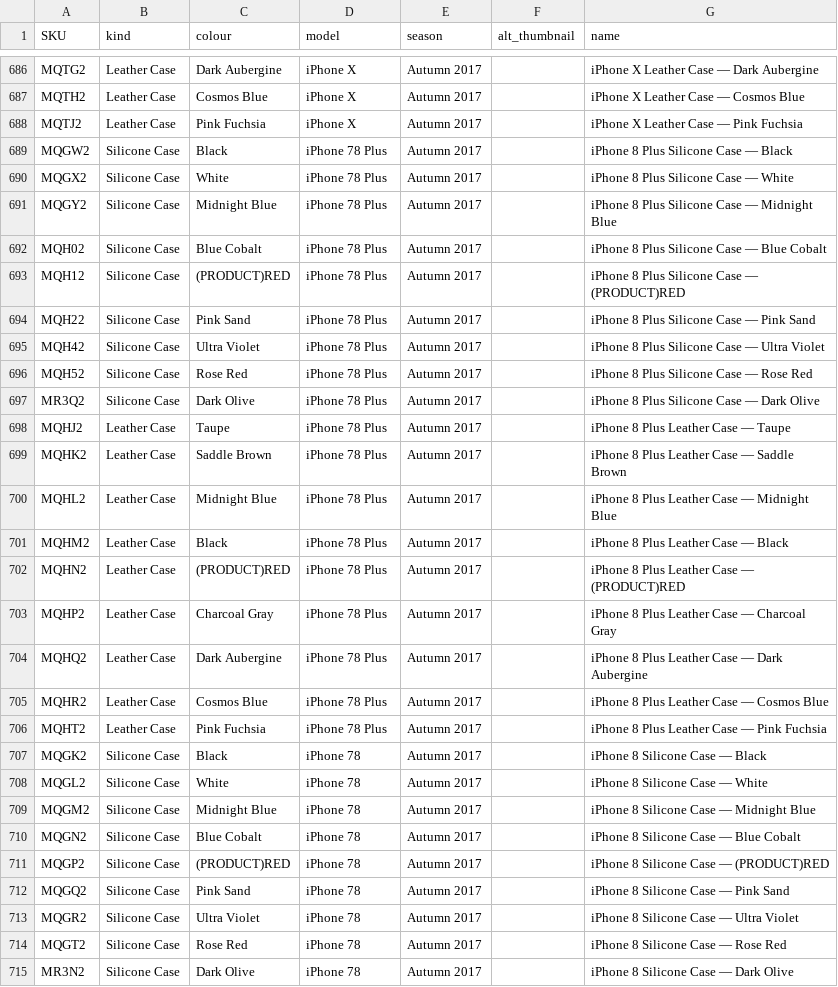
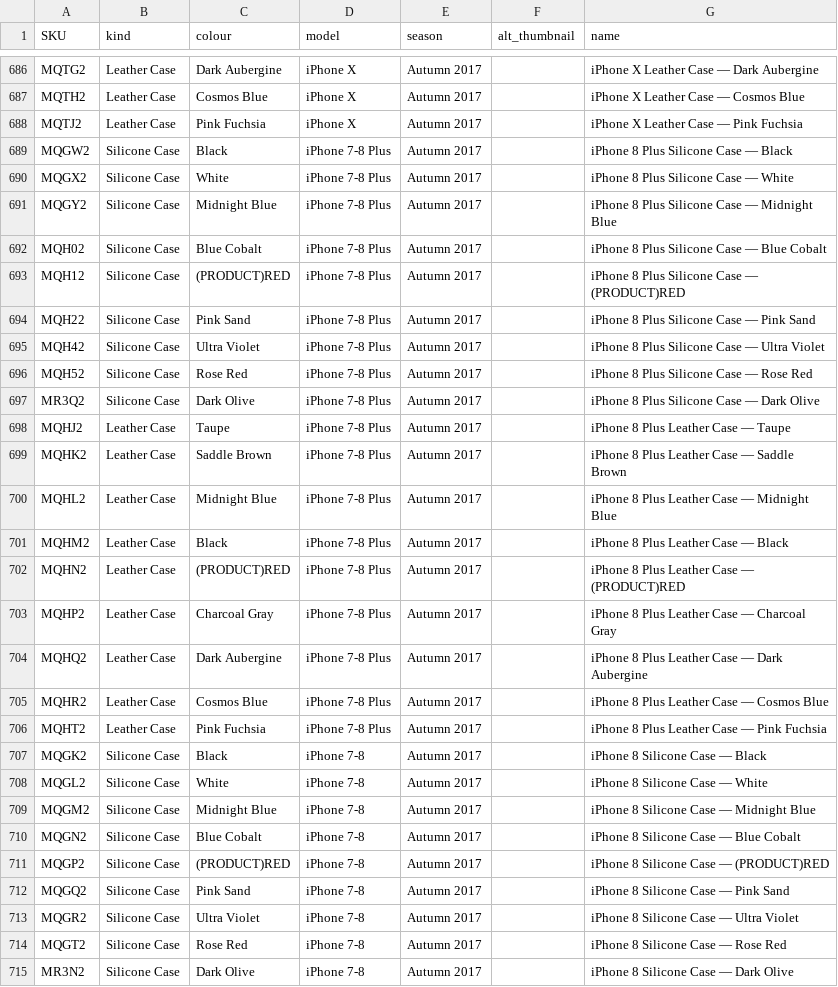
Before and after one commit to JonathanSeriesX/everycase, a CSV file: scripts/database.csv (was scripts/output.csv), drawn as a sheet; only a part is shown, gaps mark what is left out; the diff covers the shown part only.

Commit message:
Almost every iPhone is done now

```diff
--- a/scripts/output.csv
+++ b/scripts/database.csv
@@ -688,28 +688,28 @@ MQTH2,Leather Case,Cosmos Blue,iPhone X,Autumn 2017,,iPhone X Leather Case — C
 MQTJ2,Leather Case,Pink Fuchsia,iPhone X,Autumn 2017,,iPhone X Leather Case — Pink Fuchsia
-MQGW2,Silicone Case,Black,iPhone 78 Plus,Autumn 2017,,iPhone 8 Plus Silicone Case — Black
-MQGX2,Silicone Case,White,iPhone 78 Plus,Autumn 2017,,iPhone 8 Plus Silicone Case — White
-MQGY2,Silicone Case,Midnight Blue,iPhone 78 Plus,Autumn 2017,,iPhone 8 Plus Silicone Case — Midnight Blue
-MQH02,Silicone Case,Blue Cobalt,iPhone 78 Plus,Autumn 2017,,iPhone 8 Plus Silicone Case — Blue Cobalt
-MQH12,Silicone Case,(PRODUCT)RED,iPhone 78 Plus,Autumn 2017,,iPhone 8 Plus Silicone Case — (PRODUCT)RED
-MQH22,Silicone Case,Pink Sand,iPhone 78 Plus,Autumn 2017,,iPhone 8 Plus Silicone Case — Pink Sand
-MQH42,Silicone Case,Ultra Violet,iPhone 78 Plus,Autumn 2017,,iPhone 8 Plus Silicone Case — Ultra Violet
-MQH52,Silicone Case,Rose Red,iPhone 78 Plus,Autumn 2017,,iPhone 8 Plus Silicone Case — Rose Red
-MR3Q2,Silicone Case,Dark Olive,iPhone 78 Plus,Autumn 2017,,iPhone 8 Plus Silicone Case — Dark Olive
-MQHJ2,Leather Case,Taupe,iPhone 78 Plus,Autumn 2017,,iPhone 8 Plus Leather Case — Taupe
-MQHK2,Leather Case,Saddle Brown,iPhone 78 Plus,Autumn 2017,,iPhone 8 Plus Leather Case — Saddle Brown
-MQHL2,Leather Case,Midnight Blue,iPhone 78 Plus,Autumn 2017,,iPhone 8 Plus Leather Case — Midnight Blue
-MQHM2,Leather Case,Black,iPhone 78 Plus,Autumn 2017,,iPhone 8 Plus Leather Case — Black
-MQHN2,Leather Case,(PRODUCT)RED,iPhone 78 Plus,Autumn 2017,,iPhone 8 Plus Leather Case — (PRODUCT)RED
-MQHP2,Leather Case,Charcoal Gray,iPhone 78 Plus,Autumn 2017,,iPhone 8 Plus Leather Case — Charcoal Gray
-MQHQ2,Leather Case,Dark Aubergine,iPhone 78 Plus,Autumn 2017,,iPhone 8 Plus Leather Case — Dark Aubergine
-MQHR2,Leather Case,Cosmos Blue,iPhone 78 Plus,Autumn 2017,,iPhone 8 Plus Leather Case — Cosmos Blue
-MQHT2,Leather Case,Pink Fuchsia,iPhone 78 Plus,Autumn 2017,,iPhone 8 Plus Leather Case — Pink Fuchsia
-MQGK2,Silicone Case,Black,iPhone 78,Autumn 2017,,iPhone 8 Silicone Case — Black
-MQGL2,Silicone Case,White,iPhone 78,Autumn 2017,,iPhone 8 Silicone Case — White
-MQGM2,Silicone Case,Midnight Blue,iPhone 78,Autumn 2017,,iPhone 8 Silicone Case — Midnight Blue
-MQGN2,Silicone Case,Blue Cobalt,iPhone 78,Autumn 2017,,iPhone 8 Silicone Case — Blue Cobalt
-MQGP2,Silicone Case,(PRODUCT)RED,iPhone 78,Autumn 2017,,iPhone 8 Silicone Case — (PRODUCT)RED
-MQGQ2,Silicone Case,Pink Sand,iPhone 78,Autumn 2017,,iPhone 8 Silicone Case — Pink Sand
-MQGR2,Silicone Case,Ultra Violet,iPhone 78,Autumn 2017,,iPhone 8 Silicone Case — Ultra Violet
-MQGT2,Silicone Case,Rose Red,iPhone 78,Autumn 2017,,iPhone 8 Silicone Case — Rose Red
-MR3N2,Silicone Case,Dark Olive,iPhone 78,Autumn 2017,,iPhone 8 Silicone Case — Dark Olive
+MQGW2,Silicone Case,Black,iPhone 7-8 Plus,Autumn 2017,,iPhone 8 Plus Silicone Case — Black
+MQGX2,Silicone Case,White,iPhone 7-8 Plus,Autumn 2017,,iPhone 8 Plus Silicone Case — White
+MQGY2,Silicone Case,Midnight Blue,iPhone 7-8 Plus,Autumn 2017,,iPhone 8 Plus Silicone Case — Midnight Blue
+MQH02,Silicone Case,Blue Cobalt,iPhone 7-8 Plus,Autumn 2017,,iPhone 8 Plus Silicone Case — Blue Cobalt
+MQH12,Silicone Case,(PRODUCT)RED,iPhone 7-8 Plus,Autumn 2017,,iPhone 8 Plus Silicone Case — (PRODUCT)RED
+MQH22,Silicone Case,Pink Sand,iPhone 7-8 Plus,Autumn 2017,,iPhone 8 Plus Silicone Case — Pink Sand
+MQH42,Silicone Case,Ultra Violet,iPhone 7-8 Plus,Autumn 2017,,iPhone 8 Plus Silicone Case — Ultra Violet
+MQH52,Silicone Case,Rose Red,iPhone 7-8 Plus,Autumn 2017,,iPhone 8 Plus Silicone Case — Rose Red
+MR3Q2,Silicone Case,Dark Olive,iPhone 7-8 Plus,Autumn 2017,,iPhone 8 Plus Silicone Case — Dark Olive
+MQHJ2,Leather Case,Taupe,iPhone 7-8 Plus,Autumn 2017,,iPhone 8 Plus Leather Case — Taupe
+MQHK2,Leather Case,Saddle Brown,iPhone 7-8 Plus,Autumn 2017,,iPhone 8 Plus Leather Case — Saddle Brown
+MQHL2,Leather Case,Midnight Blue,iPhone 7-8 Plus,Autumn 2017,,iPhone 8 Plus Leather Case — Midnight Blue
+MQHM2,Leather Case,Black,iPhone 7-8 Plus,Autumn 2017,,iPhone 8 Plus Leather Case — Black
+MQHN2,Leather Case,(PRODUCT)RED,iPhone 7-8 Plus,Autumn 2017,,iPhone 8 Plus Leather Case — (PRODUCT)RED
+MQHP2,Leather Case,Charcoal Gray,iPhone 7-8 Plus,Autumn 2017,,iPhone 8 Plus Leather Case — Charcoal Gray
+MQHQ2,Leather Case,Dark Aubergine,iPhone 7-8 Plus,Autumn 2017,,iPhone 8 Plus Leather Case — Dark Aubergine
+MQHR2,Leather Case,Cosmos Blue,iPhone 7-8 Plus,Autumn 2017,,iPhone 8 Plus Leather Case — Cosmos Blue
+MQHT2,Leather Case,Pink Fuchsia,iPhone 7-8 Plus,Autumn 2017,,iPhone 8 Plus Leather Case — Pink Fuchsia
+MQGK2,Silicone Case,Black,iPhone 7-8,Autumn 2017,,iPhone 8 Silicone Case — Black
+MQGL2,Silicone Case,White,iPhone 7-8,Autumn 2017,,iPhone 8 Silicone Case — White
+MQGM2,Silicone Case,Midnight Blue,iPhone 7-8,Autumn 2017,,iPhone 8 Silicone Case — Midnight Blue
+MQGN2,Silicone Case,Blue Cobalt,iPhone 7-8,Autumn 2017,,iPhone 8 Silicone Case — Blue Cobalt
+MQGP2,Silicone Case,(PRODUCT)RED,iPhone 7-8,Autumn 2017,,iPhone 8 Silicone Case — (PRODUCT)RED
+MQGQ2,Silicone Case,Pink Sand,iPhone 7-8,Autumn 2017,,iPhone 8 Silicone Case — Pink Sand
+MQGR2,Silicone Case,Ultra Violet,iPhone 7-8,Autumn 2017,,iPhone 8 Silicone Case — Ultra Violet
+MQGT2,Silicone Case,Rose Red,iPhone 7-8,Autumn 2017,,iPhone 8 Silicone Case — Rose Red
+MR3N2,Silicone Case,Dark Olive,iPhone 7-8,Autumn 2017,,iPhone 8 Silicone Case — Dark Olive
```
Also changed, not shown: 162 edited cells elsewhere in this file, 3 other files.
